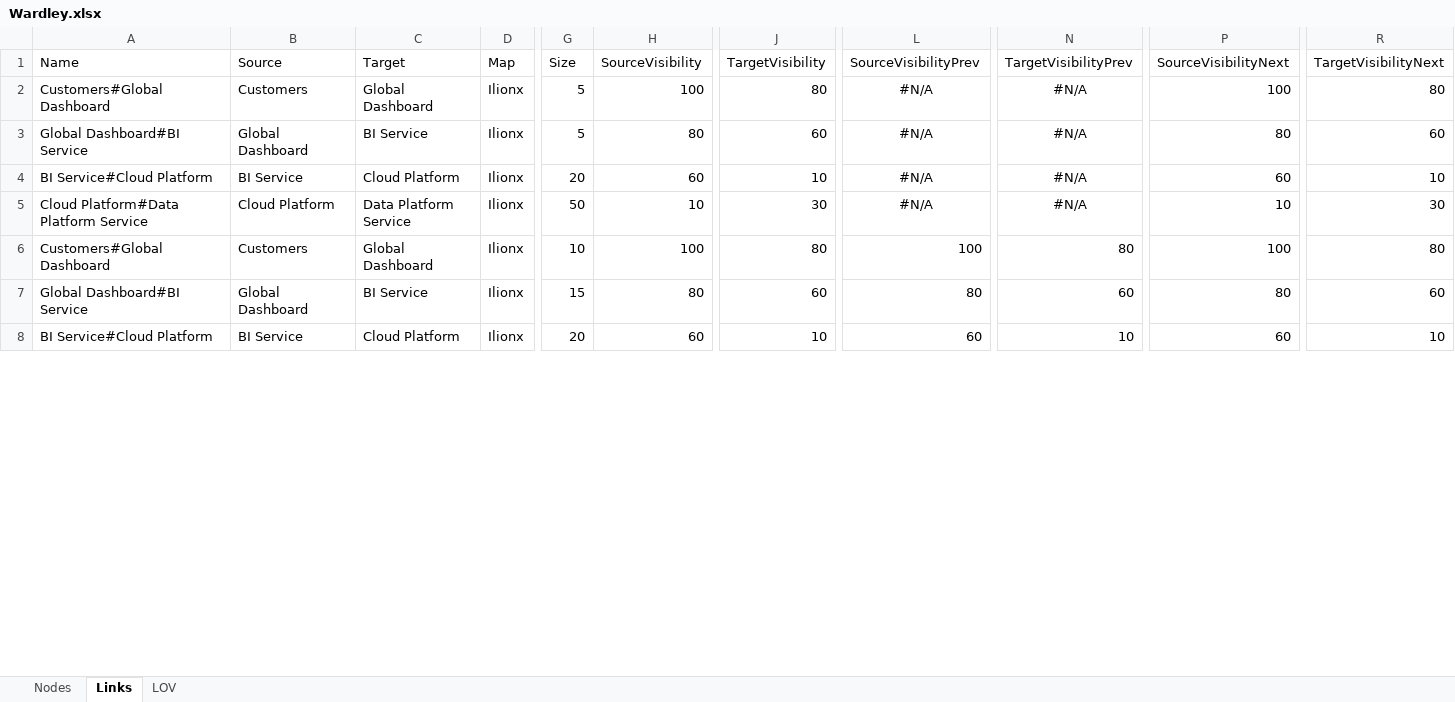
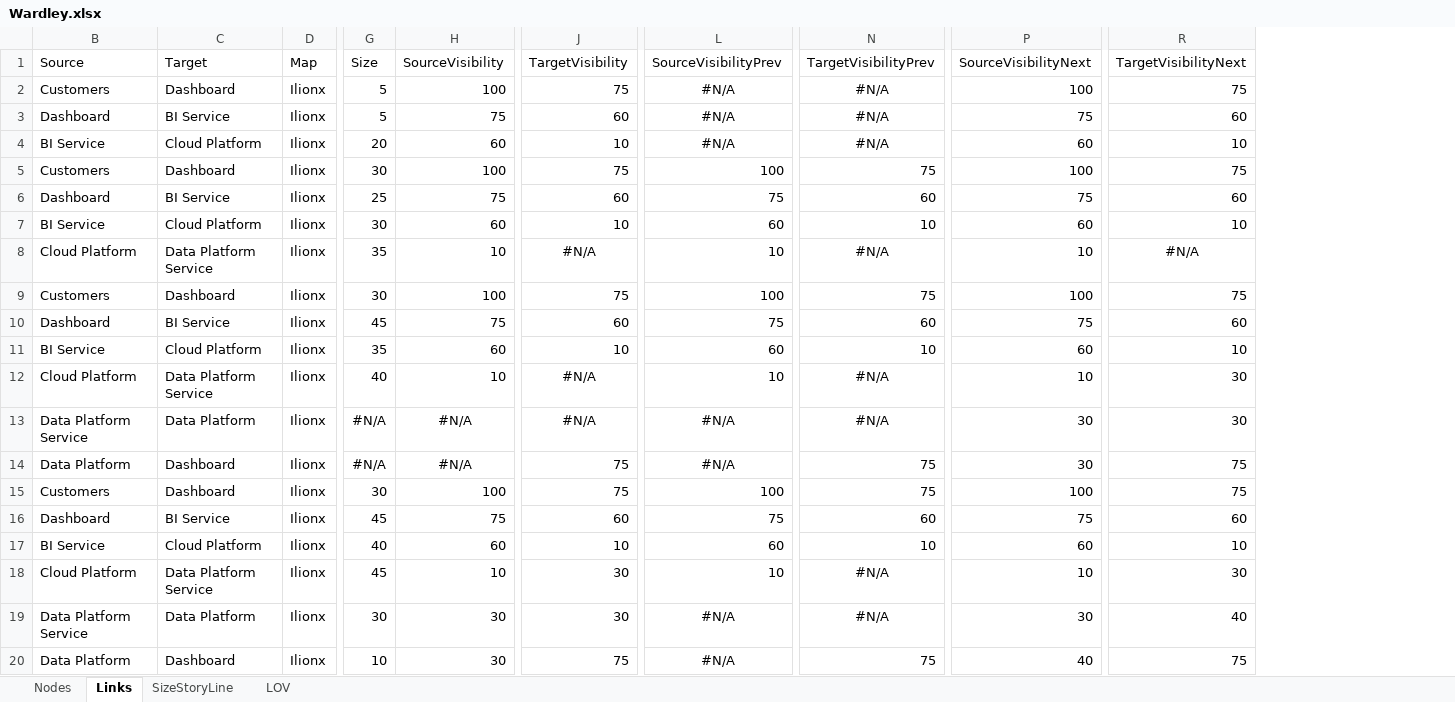
Before and after one commit to renenadorp/D3, an Excel workbook: wardley/data/Wardley.xlsx, sheet Links, drawn as a sheet; only a part is shown, gaps mark what is left out; values as stored, in another font and other column widths than the file's, no borders; table styles not drawn; removed rows and columns are numbered as before the commit, all else as after; rows hold the shown columns only; the diff covers the shown part only; the diff names each change by its address in the sheet, - before the commit and + after, or states it on an @@ line.

Commit message:
wardley

```diff
--- a/wardley/data/Wardley.xlsx (sheet Links)
+++ b/wardley/data/Wardley.xlsx (sheet Links)
+sheet tab: SizeStoryLine
@@ column A (Name) hidden, rows 2-4: Customers#Global Dashboard | Global Dashboard#BI Service | BI Service#Cloud Platform; rows 6-8: Customers#Global Dashboard | Global Dashboard#BI Service | BI Service#Cloud Platform @@
-C2 (Target): Global Dashboard
+C2 (Target): Dashboard
-J2 (TargetVisibility): 80
+J2 (TargetVisibility): 75
-R2 (TargetVisibilityNext): 80
+R2 (TargetVisibilityNext): 75
-B3 (Source): Global Dashboard
+B3 (Source): Dashboard
-H3 (SourceVisibility): 80
+H3 (SourceVisibility): 75
-P3 (SourceVisibilityNext): 80
+P3 (SourceVisibilityNext): 75
-row 5: Cloud Platform#Data Platform Service | Cloud Platform | Data Platform Service | Ilionx | 50 | 10 | 30 | #N/A | #N/A | 10 | 30
-C5 (Target): Global Dashboard
+C5 (Target): Dashboard
-G5 (Size): 10
+G5 (Size): 30
-J5 (TargetVisibility): 80
+J5 (TargetVisibility): 75
-N5 (TargetVisibilityPrev): 80
+N5 (TargetVisibilityPrev): 75
-R5 (TargetVisibilityNext): 80
+R5 (TargetVisibilityNext): 75
-B6 (Source): Global Dashboard
+B6 (Source): Dashboard
-G6 (Size): 15
+G6 (Size): 25
-H6 (SourceVisibility): 80
+H6 (SourceVisibility): 75
-L6 (SourceVisibilityPrev): 80
+L6 (SourceVisibilityPrev): 75
-P6 (SourceVisibilityNext): 80
+P6 (SourceVisibilityNext): 75
-G7 (Size): 20
+G7 (Size): 30
+row 8: Cloud Platform | Data Platform Service | Ilionx | 35 | 10 | #N/A | 10 | #N/A | 10 | #N/A
+row 9: Customers | Dashboard | Ilionx | 30 | 100 | 75 | 100 | 75 | 100 | 75
+row 10: Dashboard | BI Service | Ilionx | 45 | 75 | 60 | 75 | 60 | 75 | 60
+row 11: BI Service | Cloud Platform | Ilionx | 35 | 60 | 10 | 60 | 10 | 60 | 10
+row 12: Cloud Platform | Data Platform Service | Ilionx | 40 | 10 | #N/A | 10 | #N/A | 10 | 30
+row 13: Data Platform Service | Data Platform | Ilionx | #N/A | #N/A | #N/A | #N/A | #N/A | 30 | 30
+row 14: Data Platform | Dashboard | Ilionx | #N/A | #N/A | 75 | #N/A | 75 | 30 | 75
+row 15: Customers | Dashboard | Ilionx | 30 | 100 | 75 | 100 | 75 | 100 | 75
+row 16: Dashboard | BI Service | Ilionx | 45 | 75 | 60 | 75 | 60 | 75 | 60
+row 17: BI Service | Cloud Platform | Ilionx | 40 | 60 | 10 | 60 | 10 | 60 | 10
+row 18: Cloud Platform | Data Platform Service | Ilionx | 45 | 10 | 30 | 10 | #N/A | 10 | 30
+row 19: Data Platform Service | Data Platform | Ilionx | 30 | 30 | 30 | #N/A | #N/A | 30 | 40
+row 20: Data Platform | Dashboard | Ilionx | 10 | 30 | 75 | #N/A | 75 | 40 | 75
```
Also changed, not shown: 34 added rows, 25 edited cells and cell formats elsewhere in this sheet, sheet Nodes, sheet LOV, formulas that keep their value, hidden cells, timeline/CaldicRFP.xlsx, 6 other files.
